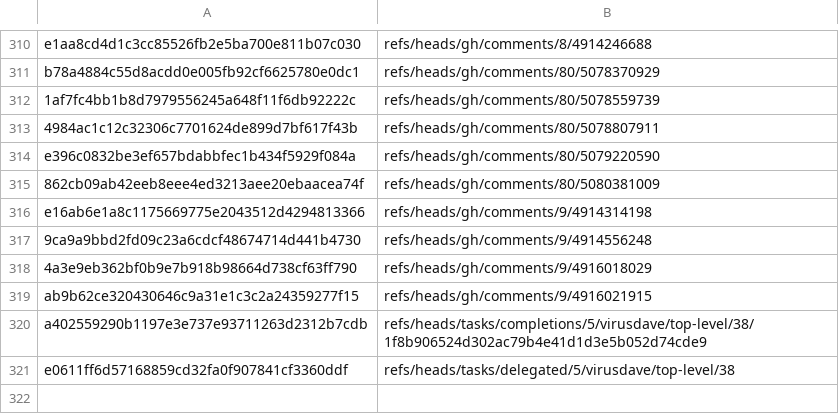
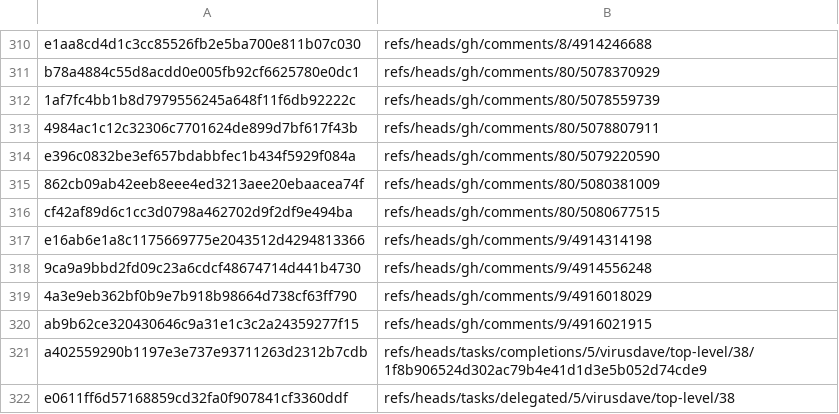
Before and after one commit to virusdave/task-dag, a TSV file: manifest.tsv, drawn as a sheet; only a part is shown, gaps mark what is left out.

Commit message:
Advance reconcile comments index

```diff
--- a/manifest.tsv
+++ b/manifest.tsv
@@ -315,2 +315,3 @@ e396c0832be3ef657bdabbfec1b434f5929f084a	refs/heads/gh/comments/80/5079220590
 862cb09ab42eeb8eee4ed3213aee20ebaacea74f	refs/heads/gh/comments/80/5080381009
+cf42af89d6c1cc3d0798a462702d9f2df9e494ba	refs/heads/gh/comments/80/5080677515
 e16ab6e1a8c1175669775e2043512d4294813366	refs/heads/gh/comments/9/4914314198
```
Also changed, not shown: 1 other file.
